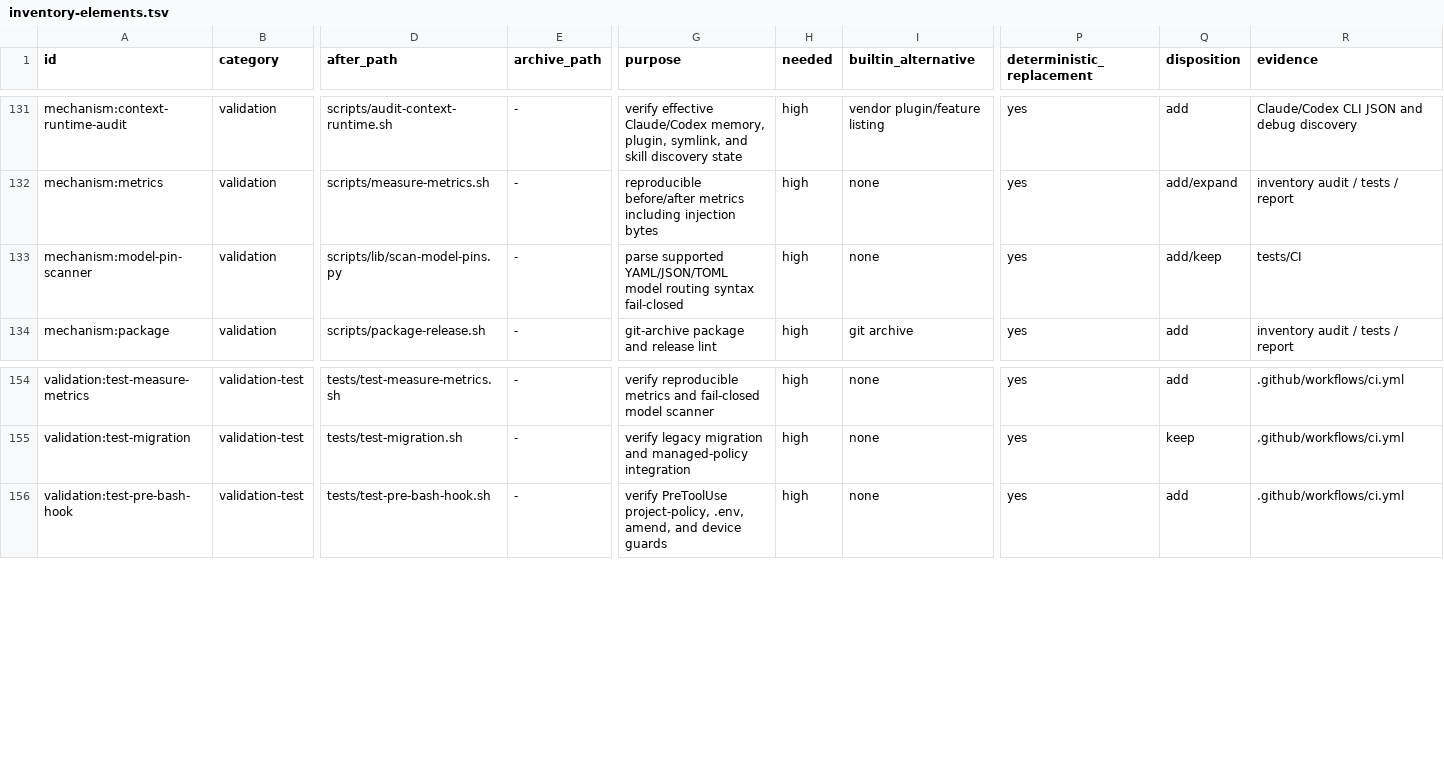
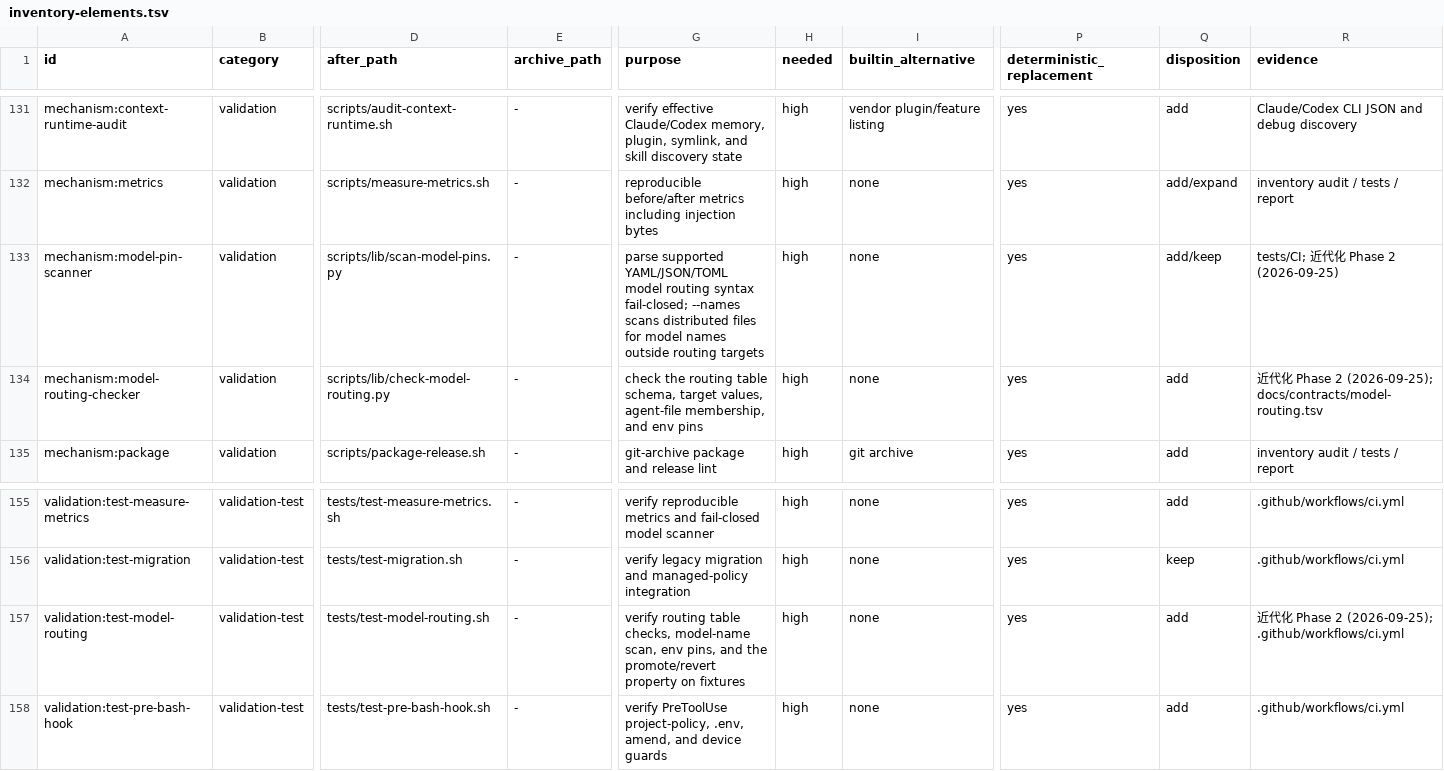
Before and after one commit to trow126/agents-toolkit, a TSV file: docs/reports/inventory-elements.tsv, drawn as a sheet; only a part is shown, gaps mark what is left out; rows hold the shown columns only; the diff names each change by its address in the sheet, - before the commit and + after, or states it on an @@ line.

```diff
--- a/docs/reports/inventory-elements.tsv
+++ b/docs/reports/inventory-elements.tsv
-G133 (purpose): …routing syntax fail-closed
+G133 (purpose): …routing syntax fail-closed; --names scans distributed files for model names outside routing targets
-R133 (evidence): tests/CI
+R133 (evidence): tests/CI; 近代化 Phase 2 (2026-09-25)
+row 134: mechanism:model-routing-checker | validation | scripts/lib/check-model-routing.py | - | check the routing table schema, target values, agent-file membership, and env pins | high | none | yes | add | 近代化 Phase 2 (2026-09-25); docs/contracts/model-routing.tsv
+row 157: validation:test-model-routing | validation-test | tests/test-model-routing.sh | - | verify routing table checks, model-name scan, env pins, and the promote/revert property on fixtures | high | none | yes | add | 近代化 Phase 2 (2026-09-25); .github/workflows/ci.yml
```
Also changed, not shown: 19 other files.
